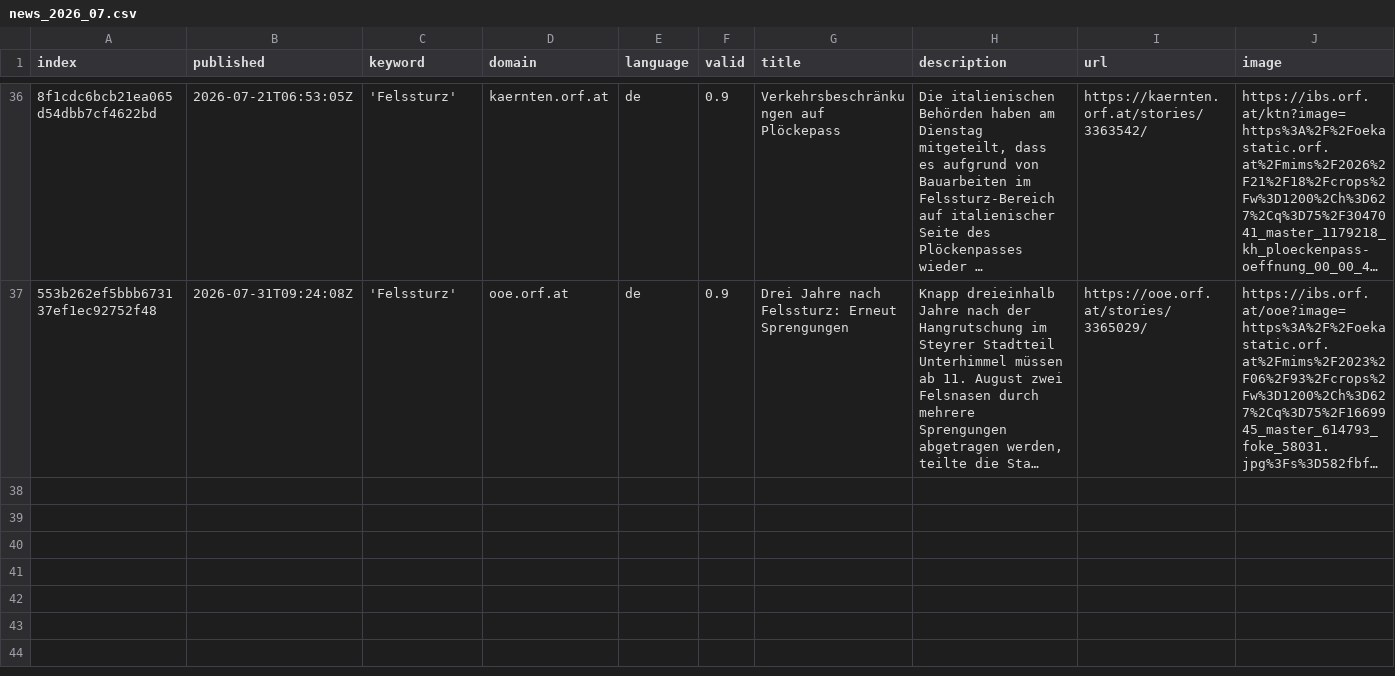
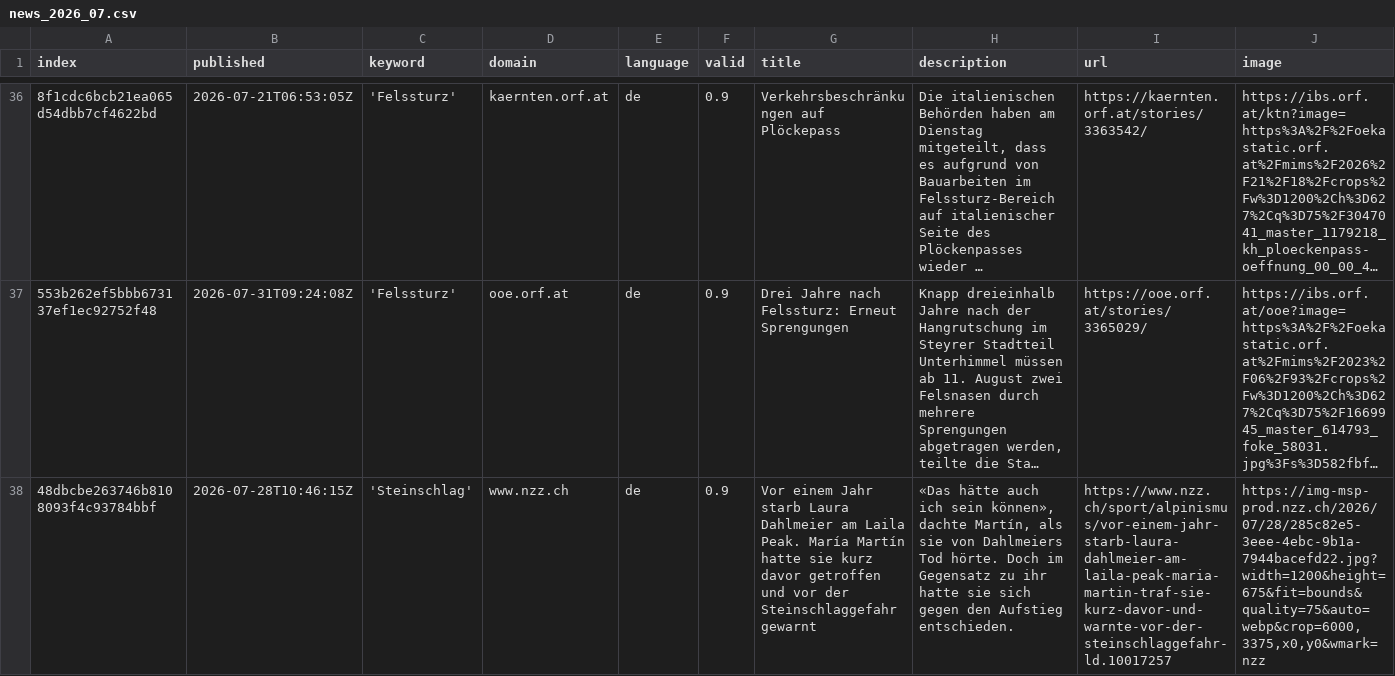
Before and after one commit to tapio-22-Digitale-Methoden-News/MassIsComing, a CSV file: csv/news_2026_07.csv, drawn as a sheet; only a part is shown, gaps mark what is left out; long unchanged cells end in …; rows hold the shown columns only; the diff names each change by its address in the sheet, - before the commit and + after, or states it on an @@ line.

```diff
--- a/csv/news_2026_07.csv
+++ b/csv/news_2026_07.csv
+row 38: 48dbcbe263746b8108093f4c93784bbf | 2026-07-28T10:46:15Z | 'Steinschlag' | www.nzz.ch | de | 0.9 | Vor einem Jahr starb Laura Dahlmeier am Laila Peak. María Martín hatte sie kurz davor getroffen und vor der Steinschlaggefahr gewarnt | «Das hätte auch ich sein können», dachte Martín, als sie von Dahlmeiers Tod hörte. Doch im Gegensatz zu ihr hatte sie sich gegen den Aufstieg entschieden. | https://www.nzz.ch/sport/alpinismus/vor-einem-jahr-starb-laura-dahlmeier-am-laila-peak-maria-martin-traf-sie-kurz-davor-und-warnte-vor-der-steinschlaggefahr-ld.10017257 | https://img-msp-prod.nzz.ch/2026/07/28/285c82e5-3eee-4ebc-9b1a-7944bacefd22.jpg?width=1200&height=675&fit=bounds&quality=75&auto=webp&crop=6000,3375,x0,y0&wmark=nzz
```
Also changed, not shown: keywords.csv.
